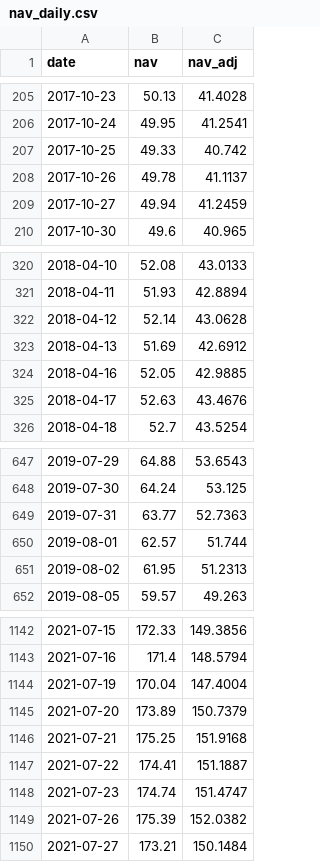
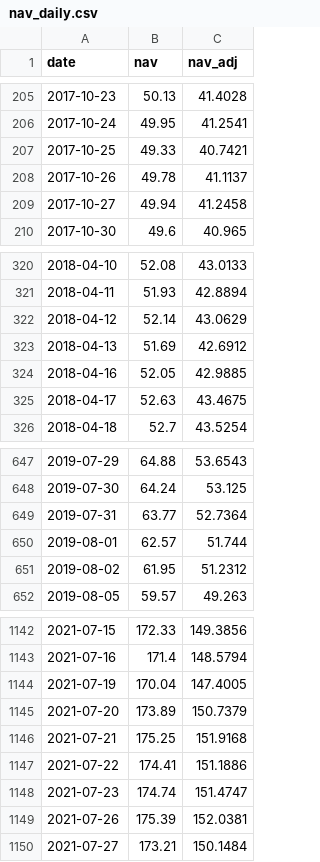
Before and after one commit to Hya-cinthus/special_situation, a CSV file: situations/spacex_baron/data/processed/nav_daily.csv, drawn as a sheet; only a part is shown, gaps mark what is left out; the diff covers the shown part only.

```diff
--- a/situations/spacex_baron/data/processed/nav_daily.csv
+++ b/situations/spacex_baron/data/processed/nav_daily.csv
@@ -206,5 +206,5 @@ date,nav,nav_adj
 2017-10-24,49.95,41.2541
-2017-10-25,49.33,40.742
+2017-10-25,49.33,40.7421
 2017-10-26,49.78,41.1137
-2017-10-27,49.94,41.2459
+2017-10-27,49.94,41.2458
 2017-10-30,49.6,40.965
@@ -321,6 +321,6 @@ date,nav,nav_adj
 2018-04-11,51.93,42.8894
-2018-04-12,52.14,43.0628
+2018-04-12,52.14,43.0629
 2018-04-13,51.69,42.6912
 2018-04-16,52.05,42.9885
-2018-04-17,52.63,43.4676
+2018-04-17,52.63,43.4675
 2018-04-18,52.7,43.5254
@@ -648,5 +648,5 @@ date,nav,nav_adj
 2019-07-30,64.24,53.125
-2019-07-31,63.77,52.7363
+2019-07-31,63.77,52.7364
 2019-08-01,62.57,51.744
-2019-08-02,61.95,51.2313
+2019-08-02,61.95,51.2312
 2019-08-05,59.57,49.263
@@ -1143,8 +1143,8 @@ date,nav,nav_adj
 2021-07-16,171.4,148.5794
-2021-07-19,170.04,147.4004
+2021-07-19,170.04,147.4005
 2021-07-20,173.89,150.7379
 2021-07-21,175.25,151.9168
-2021-07-22,174.41,151.1887
+2021-07-22,174.41,151.1886
 2021-07-23,174.74,151.4747
-2021-07-26,175.39,152.0382
+2021-07-26,175.39,152.0381
 2021-07-27,173.21,150.1484
```
Also changed, not shown: 32 edited cells elsewhere in this file, 17 other files.
